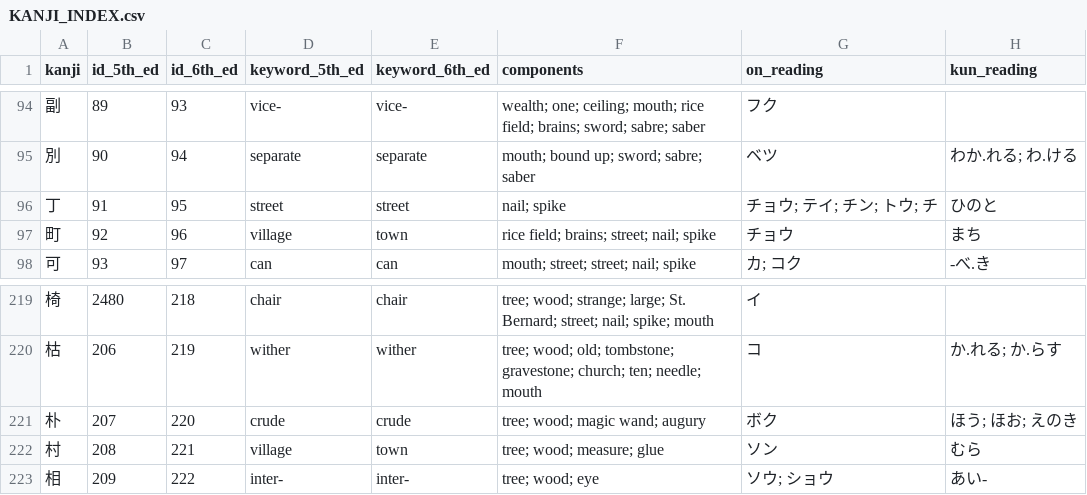
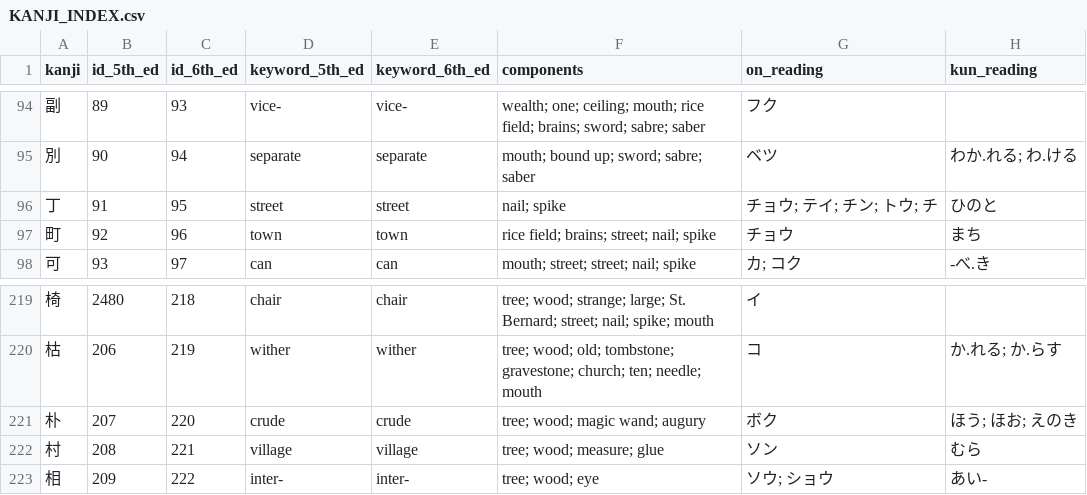
Before and after one commit to cyphar/heisig-rtk-index, a CSV file: kanji/KANJI_INDEX.csv, drawn as a sheet; only a part is shown, gaps mark what is left out.

Commit message:
kanji: fix 町 and 村 mixup
Signed-off-by: Aleksa Sarai <cyphar@cyphar.com>

```diff
--- a/kanji/KANJI_INDEX.csv
+++ b/kanji/KANJI_INDEX.csv
@@ -96,3 +96,3 @@ kanji,id_5th_ed,id_6th_ed,keyword_5th_ed,keyword_6th_ed,components,on_reading,ku
 丁,91,95,street,street,nail; spike,チョウ; テイ; チン; トウ; チ,ひのと
-町,92,96,village,town,rice field; brains; street; nail; spike,チョウ,まち
+町,92,96,town,town,rice field; brains; street; nail; spike,チョウ,まち
 可,93,97,can,can,mouth; street; street; nail; spike,カ; コク,-べ.き
@@ -221,3 +221,3 @@ kanji,id_5th_ed,id_6th_ed,keyword_5th_ed,keyword_6th_ed,components,on_reading,ku
 朴,207,220,crude,crude,tree; wood; magic wand; augury,ボク,ほう; ほお; えのき
-村,208,221,village,town,tree; wood; measure; glue,ソン,むら
+村,208,221,village,village,tree; wood; measure; glue,ソン,むら
 相,209,222,inter-,inter-,tree; wood; eye,ソウ; ショウ,あい-
```
